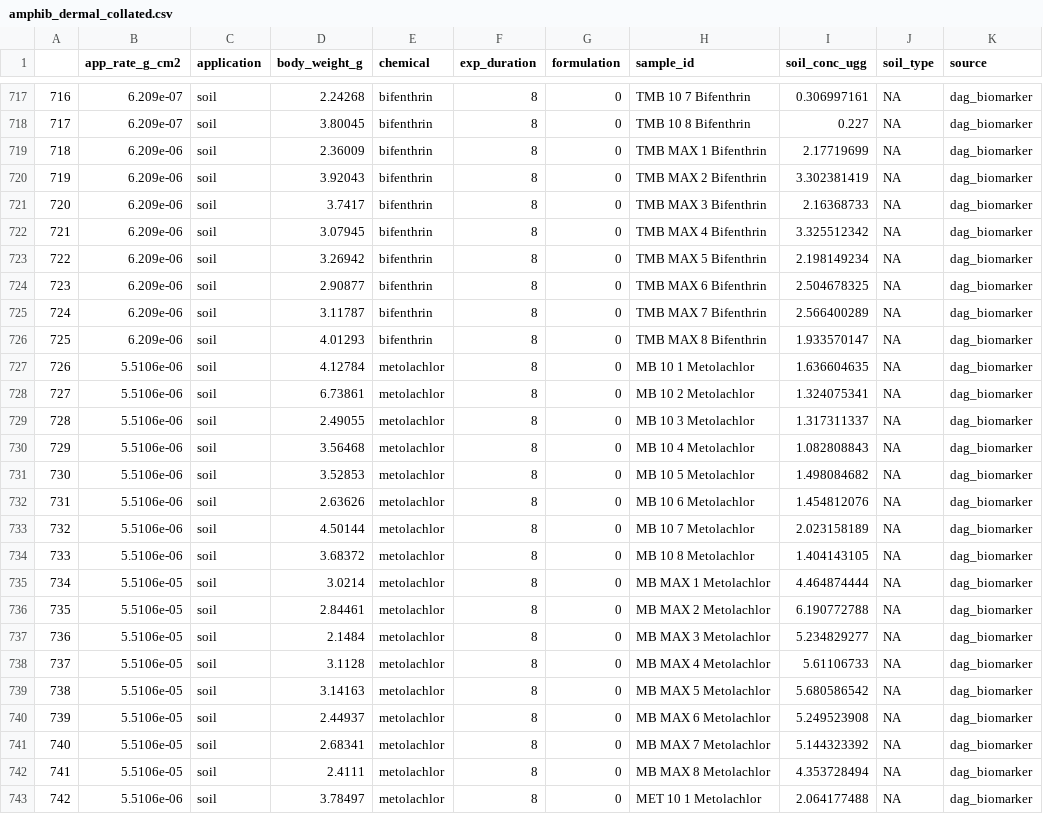
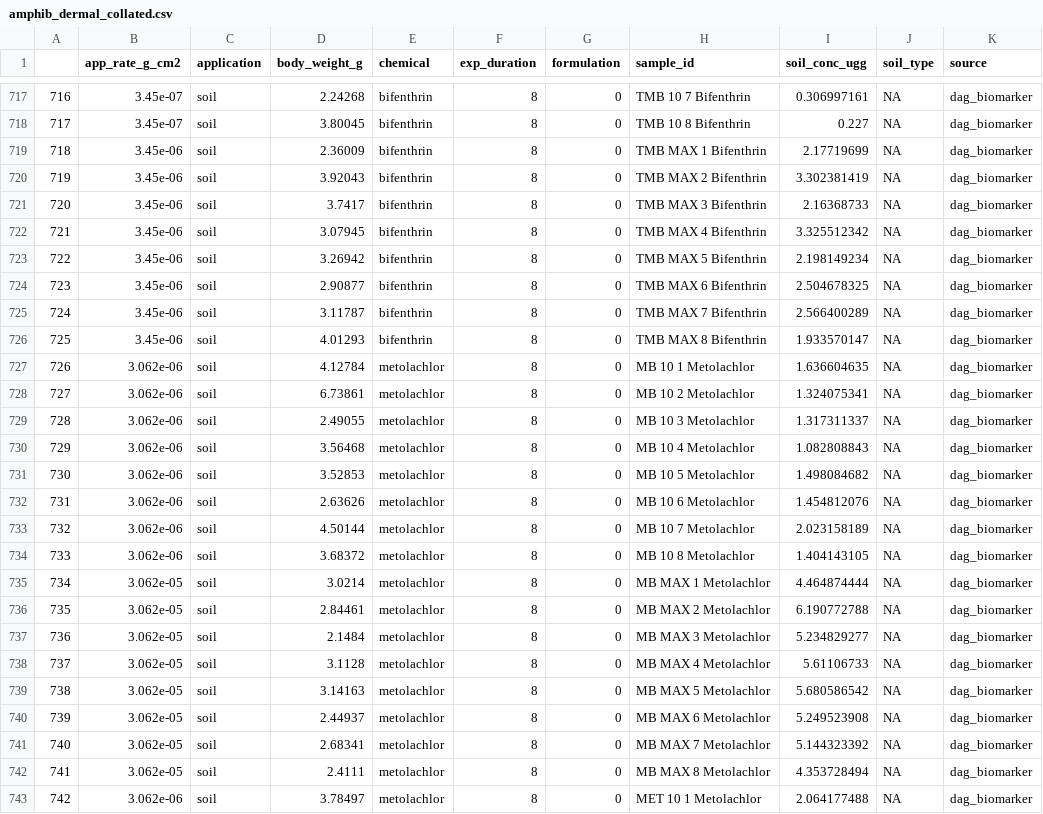
Before and after one commit to amphibian-exeff/purucker_dermalcollation, a CSV file: data_out/amphib_dermal_collated.csv, drawn as a sheet; only a part is shown, gaps mark what is left out; the diff covers the shown part only; the diff names each change by its address in the sheet, - before the commit and + after, or states it on an @@ line.

Commit message:
Update app rates table

```diff
--- a/data_out/amphib_dermal_collated.csv
+++ b/data_out/amphib_dermal_collated.csv
-B717:B718 (app_rate_g_cm2): 6.209e-07
+B717:B718 (app_rate_g_cm2): 3.45e-07
-B719:B726 (app_rate_g_cm2): 6.209e-06
+B719:B726 (app_rate_g_cm2): 3.45e-06
-B727:B734 (app_rate_g_cm2): 5.5106e-06
+B727:B734 (app_rate_g_cm2): 3.062e-06
-B735:B742 (app_rate_g_cm2): 5.5106e-05
+B735:B742 (app_rate_g_cm2): 3.062e-05
-B743 (app_rate_g_cm2): 5.5106e-06
+B743 (app_rate_g_cm2): 3.062e-06
```
Also changed, not shown: 165 edited cells elsewhere in this file, data_out/combined_data4.csv, data_out/combined_data5.csv, 7 other files.
